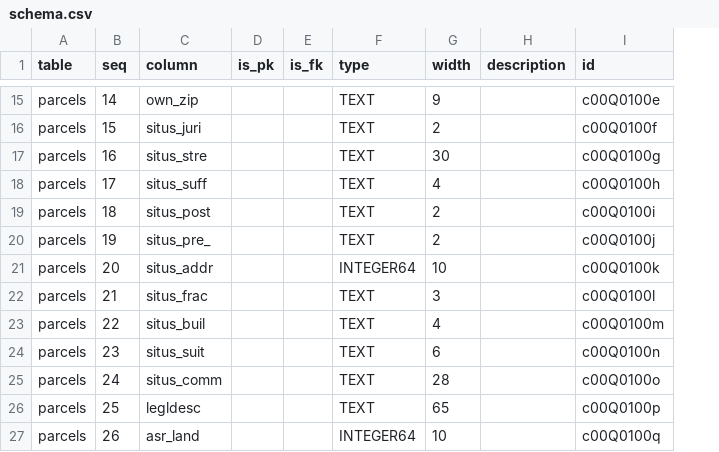
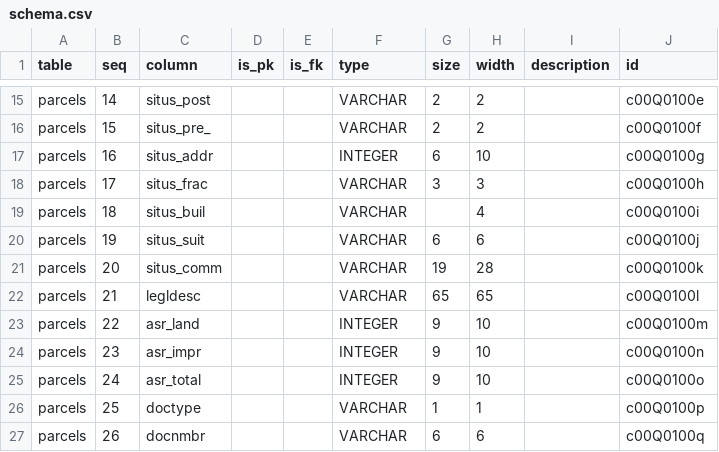
Before and after one commit to sandiegodata/sangis.org, a CSV file: parcels-orig/meta/schema.csv, drawn as a sheet; only a part is shown, gaps mark what is left out; addresses are those after the commit; the diff covers the shown part only; the diff names each change by its address in the sheet, - before the commit and + after, or states it on an @@ line.

```diff
--- a/parcels-orig/meta/schema.csv
+++ b/parcels-orig/meta/schema.csv
+column G (size), rows 15-27: 2 | 2 | 6 | 3 |  | 6 | 19 | 65 | 9 | 9 | 9 | 1 | 6
-C15 (column): own_zip
+C15 (column): situs_post
-F15:F16 (type): TEXT
+F15:F16 (type): VARCHAR
-H15 (width): 9
+H15 (width): 2
-C16 (column): situs_juri
+C16 (column): situs_pre_
-C17 (column): situs_stre
+C17 (column): situs_addr
-F17 (type): TEXT
+F17 (type): INTEGER
-H17 (width): 30
+H17 (width): 10
-C18 (column): situs_suff
+C18 (column): situs_frac
-F18:F20 (type): TEXT
+F18:F20 (type): VARCHAR
-H18 (width): 4
+H18 (width): 3
-C19 (column): situs_post
+C19 (column): situs_buil
-H19 (width): 2
+H19 (width): 4
-C20 (column): situs_pre_
+C20 (column): situs_suit
-H20 (width): 2
+H20 (width): 6
-C21 (column): situs_addr
+C21 (column): situs_comm
-F21 (type): INTEGER64
+F21 (type): VARCHAR
-H21 (width): 10
+H21 (width): 28
-C22 (column): situs_frac
+C22 (column): legldesc
-F22 (type): TEXT
+F22 (type): VARCHAR
-H22 (width): 3
+H22 (width): 65
-C23 (column): situs_buil
+C23 (column): asr_land
-F23:F25 (type): TEXT
+F23:F25 (type): INTEGER
-H23 (width): 4
+H23 (width): 10
-C24 (column): situs_suit
+C24 (column): asr_impr
-H24 (width): 6
+H24 (width): 10
-C25 (column): situs_comm
+C25 (column): asr_total
-H25 (width): 28
+H25 (width): 10
-C26 (column): legldesc
+C26 (column): doctype
-F26 (type): TEXT
+F26 (type): VARCHAR
-H26 (width): 65
+H26 (width): 1
-C27 (column): asr_land
+C27 (column): docnmbr
-F27 (type): INTEGER64
+F27 (type): VARCHAR
-H27 (width): 10
+H27 (width): 6
```
Also changed, not shown: 119 edited cells elsewhere in this file, jurisdiction-orig/meta/schema.csv, 5 other files.
